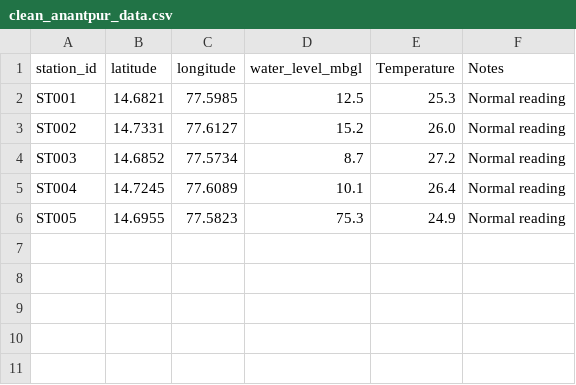
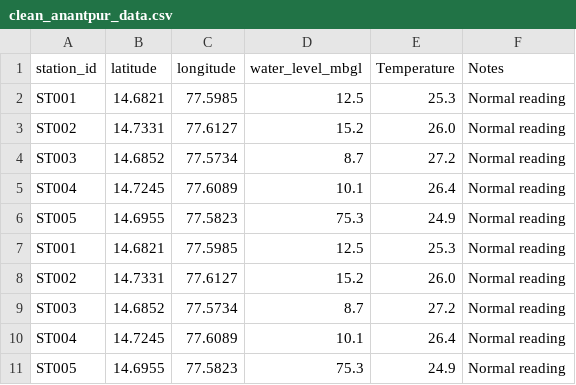
Before and after one commit to Satish-Medar/Lens1, a CSV file: data/clean_anantpur_data.csv, drawn as a sheet.

```diff
--- a/data/clean_anantpur_data.csv
+++ b/data/clean_anantpur_data.csv
@@ -6 +6,6 @@ ST004,14.7245,77.6089,10.1,26.4,Normal reading
 ST005,14.6955,77.5823,75.3,24.9,Normal reading
+ST001,14.6821,77.5985,12.5,25.3,Normal reading
+ST002,14.7331,77.6127,15.2,26.0,Normal reading
+ST003,14.6852,77.5734,8.7,27.2,Normal reading
+ST004,14.7245,77.6089,10.1,26.4,Normal reading
+ST005,14.6955,77.5823,75.3,24.9,Normal reading
```
Also changed, not shown: 6 other files.
